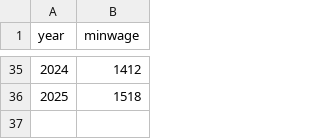
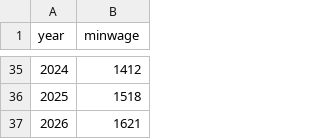
Before and after one commit to ignacio-flores/dina-latam, a CSV file: input_data/admin_data/BRA/downloads/wiki_minwage.csv, drawn as a sheet; only a part is shown, gaps mark what is left out; the diff names each change by its address in the sheet, - before the commit and + after, or states it on an @@ line.

```diff
--- a/input_data/admin_data/BRA/downloads/wiki_minwage.csv
+++ b/input_data/admin_data/BRA/downloads/wiki_minwage.csv
+row 37: 2026 | 1621
```
Also changed, not shown: input_data/admin_data/BRA/downloads/admin_thresholds.csv, 49 other files.
